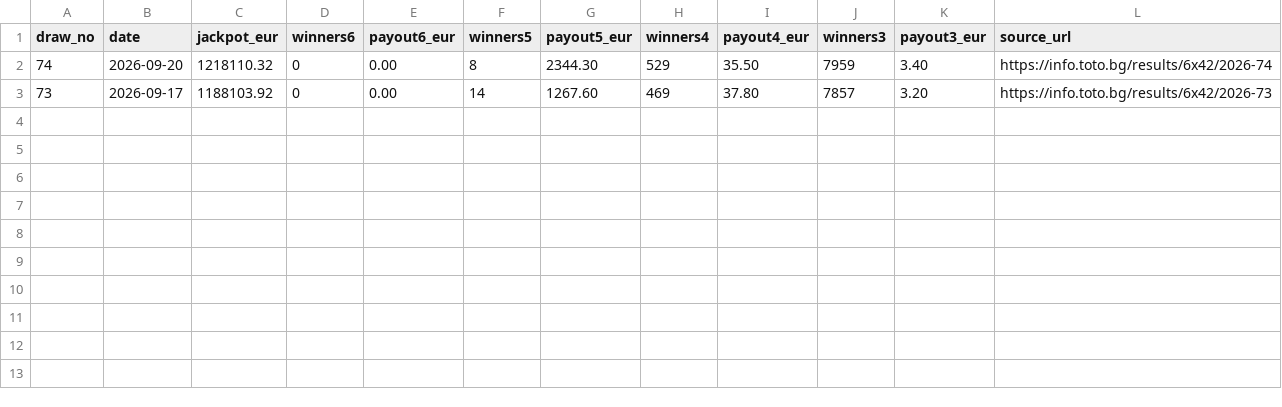
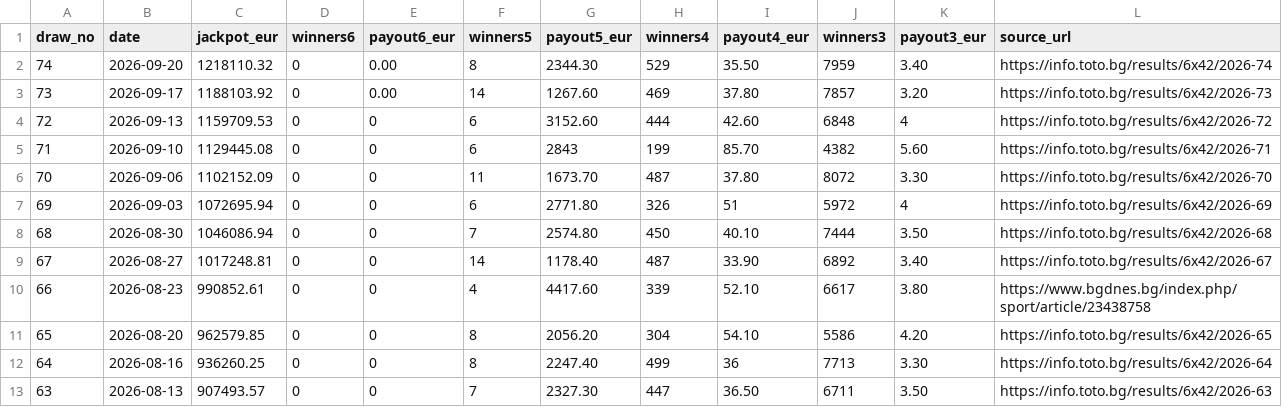
Before and after one commit to ogimitev-blip/lottery-lab, a CSV file: data/results_meta_642.csv, drawn as a sheet; the diff names each change by its address in the sheet, - before the commit and + after, or states it on an @@ line.

Commit message:
Backfill verified payout metadata 6/42 draws 63-72

```diff
--- a/data/results_meta_642.csv
+++ b/data/results_meta_642.csv
+row 4: 72 | 2026-09-13 | 1159709.53 | 0 | 0 | 6 | 3152.60 | 444 | 42.60 | 6848 | 4 | https://info.toto.bg/results/6x42/2026-72
+row 5: 71 | 2026-09-10 | 1129445.08 | 0 | 0 | 6 | 2843 | 199 | 85.70 | 4382 | 5.60 | https://info.toto.bg/results/6x42/2026-71
+row 6: 70 | 2026-09-06 | 1102152.09 | 0 | 0 | 11 | 1673.70 | 487 | 37.80 | 8072 | 3.30 | https://info.toto.bg/results/6x42/2026-70
+row 7: 69 | 2026-09-03 | 1072695.94 | 0 | 0 | 6 | 2771.80 | 326 | 51 | 5972 | 4 | https://info.toto.bg/results/6x42/2026-69
+row 8: 68 | 2026-08-30 | 1046086.94 | 0 | 0 | 7 | 2574.80 | 450 | 40.10 | 7444 | 3.50 | https://info.toto.bg/results/6x42/2026-68
+row 9: 67 | 2026-08-27 | 1017248.81 | 0 | 0 | 14 | 1178.40 | 487 | 33.90 | 6892 | 3.40 | https://info.toto.bg/results/6x42/2026-67
+row 10: 66 | 2026-08-23 | 990852.61 | 0 | 0 | 4 | 4417.60 | 339 | 52.10 | 6617 | 3.80 | https://www.bgdnes.bg/index.php/sport/article/23438758
+row 11: 65 | 2026-08-20 | 962579.85 | 0 | 0 | 8 | 2056.20 | 304 | 54.10 | 5586 | 4.20 | https://info.toto.bg/results/6x42/2026-65
+row 12: 64 | 2026-08-16 | 936260.25 | 0 | 0 | 8 | 2247.40 | 499 | 36 | 7713 | 3.30 | https://info.toto.bg/results/6x42/2026-64
+row 13: 63 | 2026-08-13 | 907493.57 | 0 | 0 | 7 | 2327.30 | 447 | 36.50 | 6711 | 3.50 | https://info.toto.bg/results/6x42/2026-63
```
